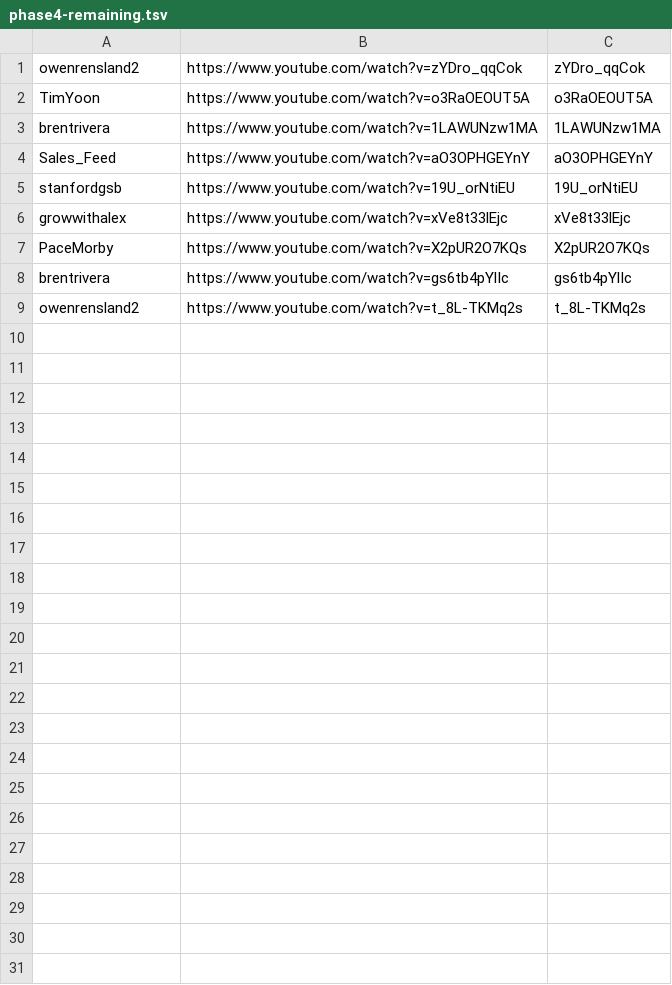
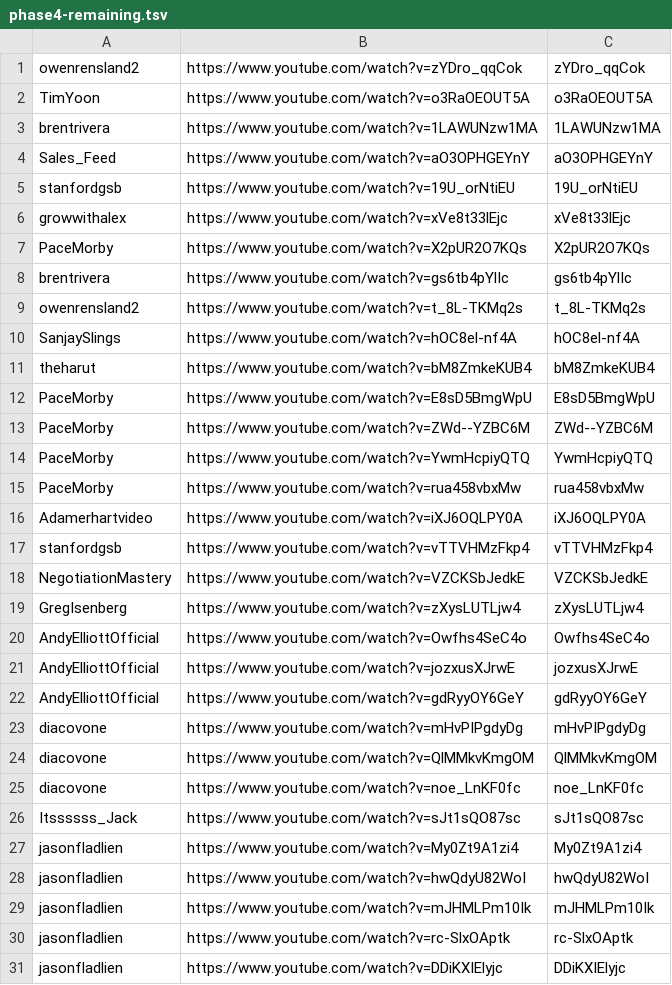
Before and after one commit to technirmata/yt-deep-knowledge-distributed, a TSV file: queue/phase4-remaining.tsv, drawn as a sheet; the diff names each change by its address in the sheet, - before the commit and + after, or states it on an @@ line.

Commit message:
watch+learn: queue new uploads 2026-07-21T13:07Z

```diff
--- a/queue/phase4-remaining.tsv
+++ b/queue/phase4-remaining.tsv
+row 10: SanjaySlings | https://www.youtube.com/watch?v=hOC8el-nf4A | hOC8el-nf4A
+row 11: theharut | https://www.youtube.com/watch?v=bM8ZmkeKUB4 | bM8ZmkeKUB4
+row 12: PaceMorby | https://www.youtube.com/watch?v=E8sD5BmgWpU | E8sD5BmgWpU
+row 13: PaceMorby | https://www.youtube.com/watch?v=ZWd--YZBC6M | ZWd--YZBC6M
+row 14: PaceMorby | https://www.youtube.com/watch?v=YwmHcpiyQTQ | YwmHcpiyQTQ
+row 15: PaceMorby | https://www.youtube.com/watch?v=rua458vbxMw | rua458vbxMw
+row 16: Adamerhartvideo | https://www.youtube.com/watch?v=iXJ6OQLPY0A | iXJ6OQLPY0A
+row 17: stanfordgsb | https://www.youtube.com/watch?v=vTTVHMzFkp4 | vTTVHMzFkp4
+row 18: NegotiationMastery | https://www.youtube.com/watch?v=VZCKSbJedkE | VZCKSbJedkE
+row 19: GregIsenberg | https://www.youtube.com/watch?v=zXysLUTLjw4 | zXysLUTLjw4
+row 20: AndyElliottOfficial | https://www.youtube.com/watch?v=Owfhs4SeC4o | Owfhs4SeC4o
+row 21: AndyElliottOfficial | https://www.youtube.com/watch?v=jozxusXJrwE | jozxusXJrwE
+row 22: AndyElliottOfficial | https://www.youtube.com/watch?v=gdRyyOY6GeY | gdRyyOY6GeY
+row 23: diacovone | https://www.youtube.com/watch?v=mHvPIPgdyDg | mHvPIPgdyDg
+row 24: diacovone | https://www.youtube.com/watch?v=QlMMkvKmgOM | QlMMkvKmgOM
+row 25: diacovone | https://www.youtube.com/watch?v=noe_LnKF0fc | noe_LnKF0fc
+row 26: Itssssss_Jack | https://www.youtube.com/watch?v=sJt1sQO87sc | sJt1sQO87sc
+row 27: jasonfladlien | https://www.youtube.com/watch?v=My0Zt9A1zi4 | My0Zt9A1zi4
+row 28: jasonfladlien | https://www.youtube.com/watch?v=hwQdyU82WoI | hwQdyU82WoI
+row 29: jasonfladlien | https://www.youtube.com/watch?v=mJHMLPm10Ik | mJHMLPm10Ik
+row 30: jasonfladlien | https://www.youtube.com/watch?v=rc-SlxOAptk | rc-SlxOAptk
+row 31: jasonfladlien | https://www.youtube.com/watch?v=DDiKXIElyjc | DDiKXIElyjc
```
